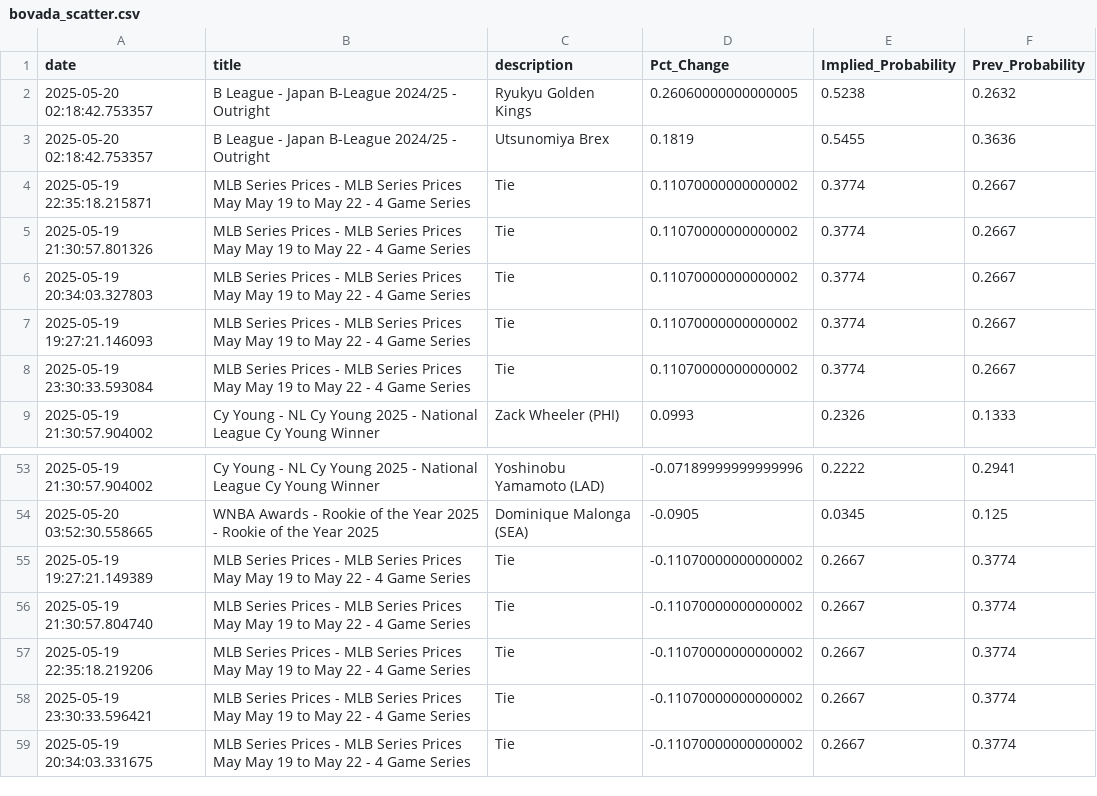
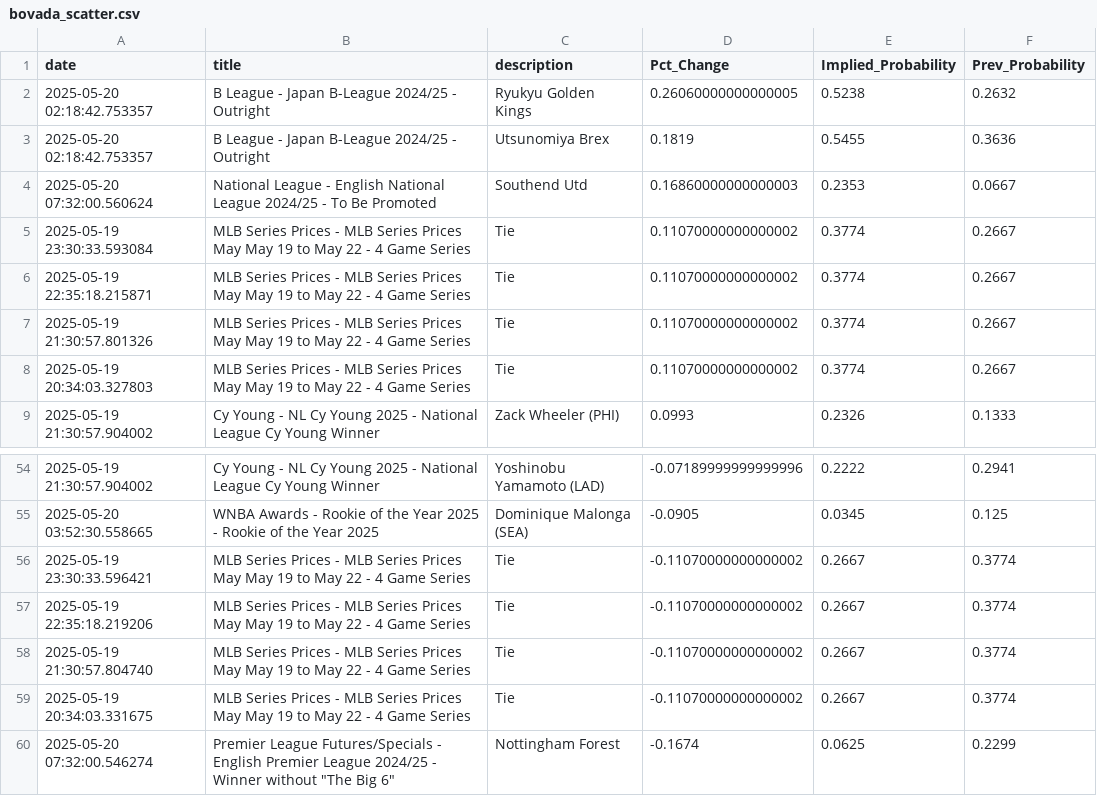
Before and after one commit to aaroncolesmith/data_bovada, a CSV file: data/bovada_scatter.csv, drawn as a sheet; only a part is shown, gaps mark what is left out; the diff covers the shown part only.

```diff
--- a/data/bovada_scatter.csv
+++ b/data/bovada_scatter.csv
@@ -3,2 +3,4 @@ date,title,description,Pct_Change,Implied_Probability,Prev_Probability
 2025-05-20 02:18:42.753357,B League - Japan B-League 2024/25 - Outright,Utsunomiya Brex,0.1819,0.5455,0.3636
+2025-05-20 07:32:00.560624,National League - English National League 2024/25 - To Be Promoted,Southend Utd,0.16860000000000003,0.2353,0.0667
+2025-05-19 23:30:33.593084,MLB Series Prices - MLB Series Prices May May 19 to May 22 - 4 Game Series,Tie,0.11070000000000002,0.3774,0.2667
 2025-05-19 22:35:18.215871,MLB Series Prices - MLB Series Prices May May 19 to May 22 - 4 Game Series,Tie,0.11070000000000002,0.3774,0.2667
@@ -6,4 +8,2 @@ date,title,description,Pct_Change,Implied_Probability,Prev_Probability
 2025-05-19 20:34:03.327803,MLB Series Prices - MLB Series Prices May May 19 to May 22 - 4 Game Series,Tie,0.11070000000000002,0.3774,0.2667
-2025-05-19 19:27:21.146093,MLB Series Prices - MLB Series Prices May May 19 to May 22 - 4 Game Series,Tie,0.11070000000000002,0.3774,0.2667
-2025-05-19 23:30:33.593084,MLB Series Prices - MLB Series Prices May May 19 to May 22 - 4 Game Series,Tie,0.11070000000000002,0.3774,0.2667
 2025-05-19 21:30:57.904002,Cy Young - NL Cy Young 2025 - National League Cy Young Winner,Zack Wheeler (PHI),0.0993,0.2326,0.1333
@@ -54,6 +55,6 @@ date,title,description,Pct_Change,Implied_Probability,Prev_Probability
 2025-05-20 03:52:30.558665,WNBA Awards - Rookie of the Year 2025 - Rookie of the Year 2025,Dominique Malonga (SEA),-0.0905,0.0345,0.125
-2025-05-19 19:27:21.149389,MLB Series Prices - MLB Series Prices May May 19 to May 22 - 4 Game Series,Tie,-0.11070000000000002,0.2667,0.3774
+2025-05-19 23:30:33.596421,MLB Series Prices - MLB Series Prices May May 19 to May 22 - 4 Game Series,Tie,-0.11070000000000002,0.2667,0.3774
+2025-05-19 22:35:18.219206,MLB Series Prices - MLB Series Prices May May 19 to May 22 - 4 Game Series,Tie,-0.11070000000000002,0.2667,0.3774
 2025-05-19 21:30:57.804740,MLB Series Prices - MLB Series Prices May May 19 to May 22 - 4 Game Series,Tie,-0.11070000000000002,0.2667,0.3774
-2025-05-19 22:35:18.219206,MLB Series Prices - MLB Series Prices May May 19 to May 22 - 4 Game Series,Tie,-0.11070000000000002,0.2667,0.3774
-2025-05-19 23:30:33.596421,MLB Series Prices - MLB Series Prices May May 19 to May 22 - 4 Game Series,Tie,-0.11070000000000002,0.2667,0.3774
 2025-05-19 20:34:03.331675,MLB Series Prices - MLB Series Prices May May 19 to May 22 - 4 Game Series,Tie,-0.11070000000000002,0.2667,0.3774
+2025-05-20 07:32:00.546274,"Premier League Futures/Specials - English Premier League 2024/25 - Winner without ""The Big 6""",Nottingham Forest,-0.1674,0.0625,0.2299
```
Also changed, not shown: 11 added rows and 10 removed rows elsewhere in this file, 1 other file.
